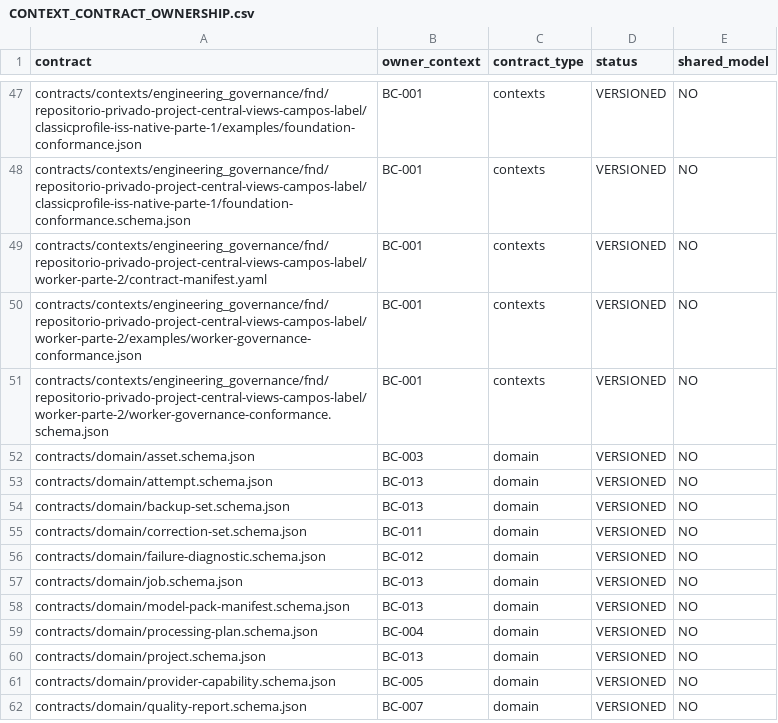
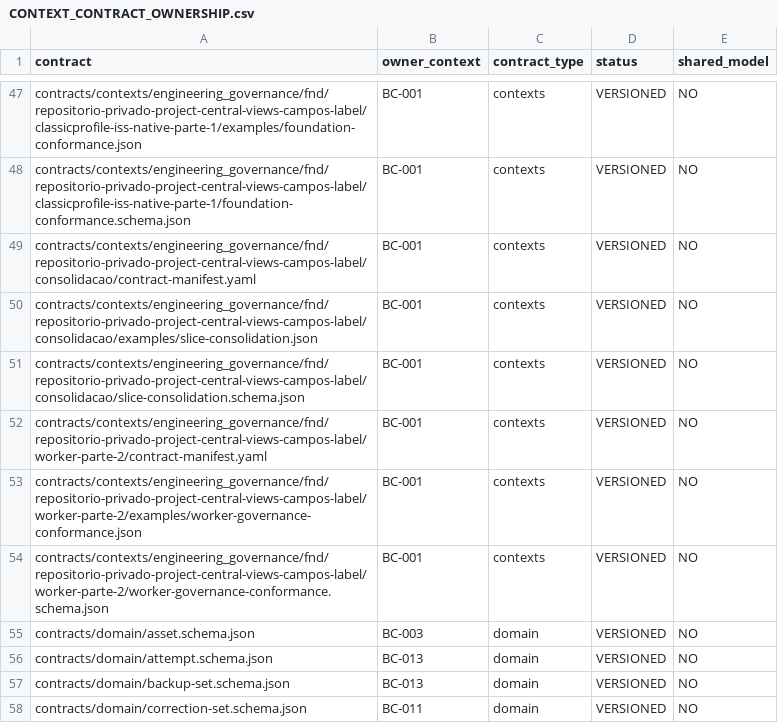
Before and after one commit to raphaelperrut/DSGeorref, a CSV file: contracts/contexts/CONTEXT_CONTRACT_OWNERSHIP.csv, drawn as a sheet; only a part is shown, gaps mark what is left out; the shorter side is filled out with more unchanged rows.

Commit message:
feat(governance): consolidate ISSUE-0116 slices

```diff
--- a/contracts/contexts/CONTEXT_CONTRACT_OWNERSHIP.csv
+++ b/contracts/contexts/CONTEXT_CONTRACT_OWNERSHIP.csv
@@ -48,2 +48,5 @@ contracts/contexts/engineering_governance/fnd/repositorio-privado-project-centra
 contracts/contexts/engineering_governance/fnd/repositorio-privado-project-central-views-campos-label/classicprofile-iss-native-parte-1/foundation-conformance.schema.json,BC-001,contexts,VERSIONED,NO
+contracts/contexts/engineering_governance/fnd/repositorio-privado-project-central-views-campos-label/consolidacao/contract-manifest.yaml,BC-001,contexts,VERSIONED,NO
+contracts/contexts/engineering_governance/fnd/repositorio-privado-project-central-views-campos-label/consolidacao/examples/slice-consolidation.json,BC-001,contexts,VERSIONED,NO
+contracts/contexts/engineering_governance/fnd/repositorio-privado-project-central-views-campos-label/consolidacao/slice-consolidation.schema.json,BC-001,contexts,VERSIONED,NO
 contracts/contexts/engineering_governance/fnd/repositorio-privado-project-central-views-campos-label/worker-parte-2/contract-manifest.yaml,BC-001,contexts,VERSIONED,NO
```
Also changed, not shown: 6 other files.
